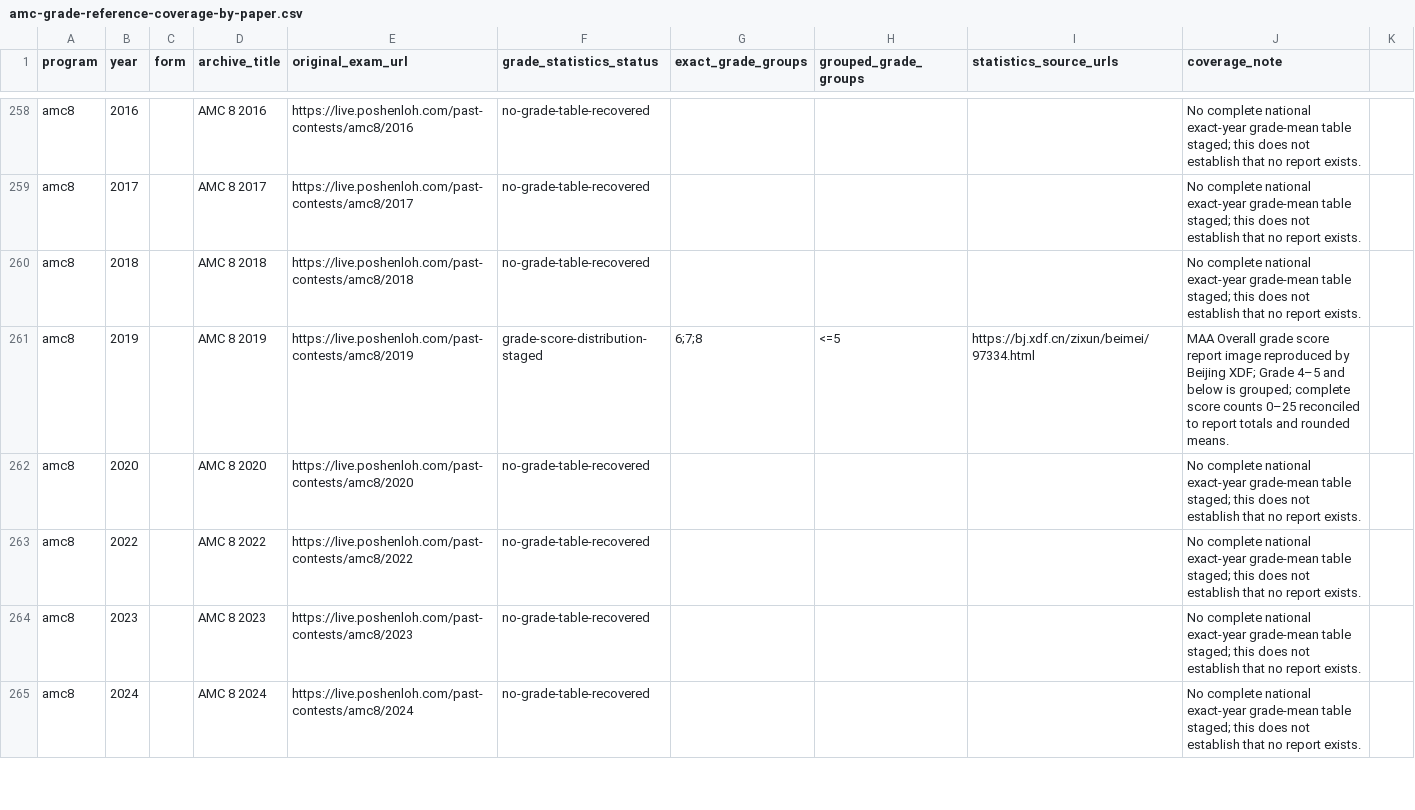
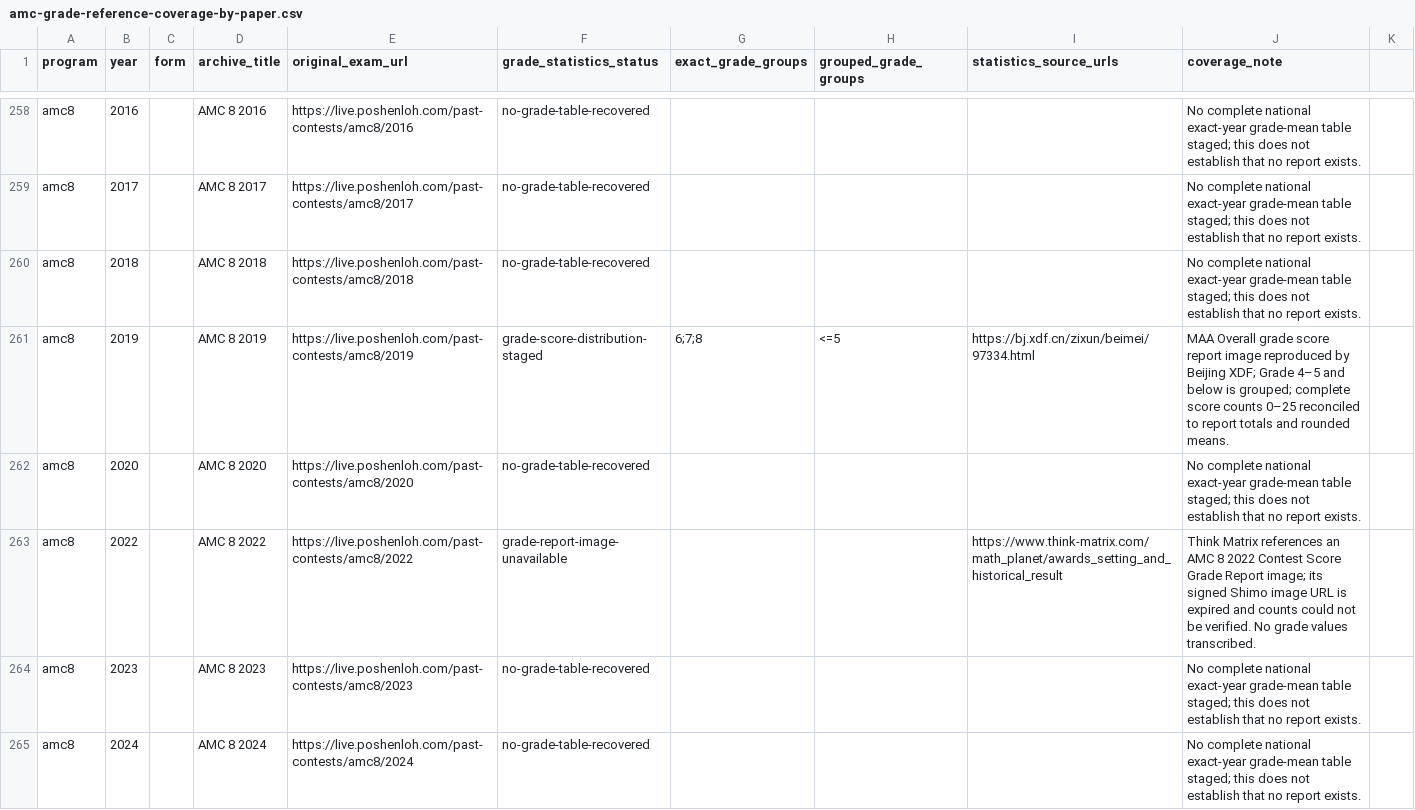
Before and after one commit to docssam1/lete-on, a CSV file: boarding-school-math/competition/historical-amc-grade/amc-grade-reference-coverage-by-paper.csv, drawn as a sheet; only a part is shown, gaps mark what is left out.

Commit message:
Track unavailable 2022 AMC 8 grade report

```diff
--- a/boarding-school-math/competition/historical-amc-grade/amc-grade-reference-coverage-by-paper.csv
+++ b/boarding-school-math/competition/historical-amc-grade/amc-grade-reference-coverage-by-paper.csv
@@ -262,3 +262,3 @@ amc8,2019,,AMC 8 2019,https://live.poshenloh.com/past-contests/amc8/2019,grade-s
 amc8,2020,,AMC 8 2020,https://live.poshenloh.com/past-contests/amc8/2020,no-grade-table-recovered,,,,No complete national exact-year grade-mean table staged; this does not establish that no report exists.
-amc8,2022,,AMC 8 2022,https://live.poshenloh.com/past-contests/amc8/2022,no-grade-table-recovered,,,,No complete national exact-year grade-mean table staged; this does not establish that no report exists.
+amc8,2022,,AMC 8 2022,https://live.poshenloh.com/past-contests/amc8/2022,grade-report-image-unavailable,,,https://www.think-matrix.com/math_planet/awards_setting_and_historical_result,Think Matrix references an AMC 8 2022 Contest Score Grade Report image; its signed Shimo image URL is expired and counts could not be verified. No grade values transcribed.
 amc8,2023,,AMC 8 2023,https://live.poshenloh.com/past-contests/amc8/2023,no-grade-table-recovered,,,,No complete national exact-year grade-mean table staged; this does not establish that no report exists.
```
Also changed, not shown: 3 other files.
